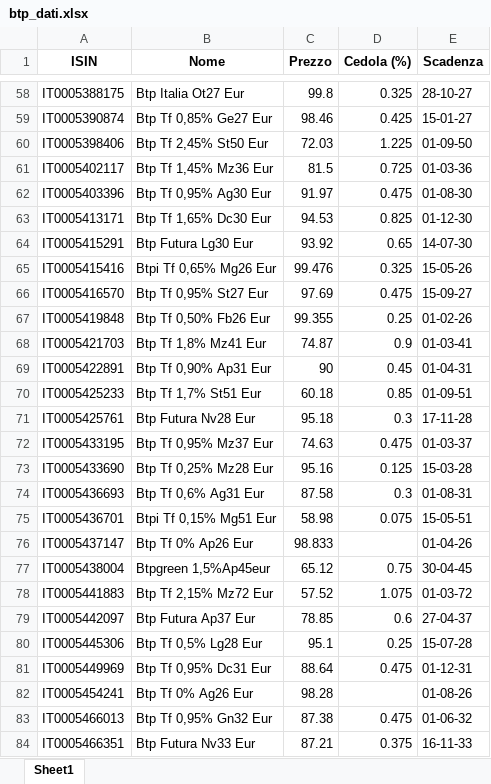
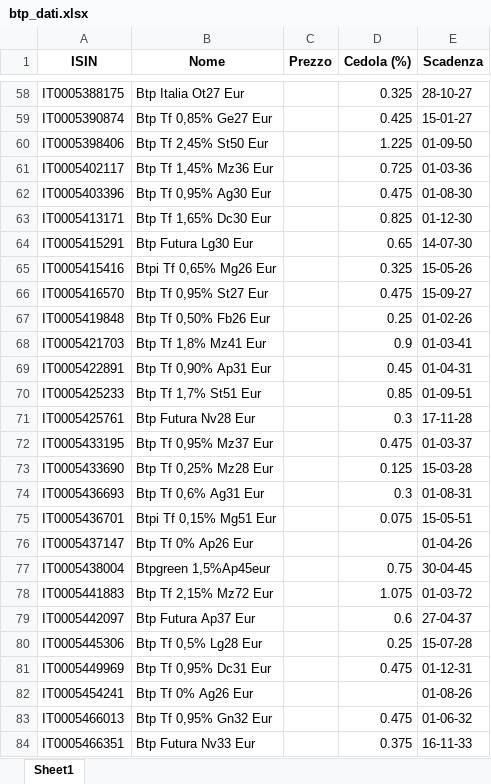
Before and after one commit to DonatelloPuliatti/redazionefatture, an Excel workbook: btp_dati.xlsx, sheet Sheet1, drawn as a sheet; only a part is shown, gaps mark what is left out; values as stored, in another font and other column widths than the file's, no borders; the diff covers the shown part only; the diff names each change by its address in the sheet, - before the commit and + after, or states it on an @@ line.

```diff
--- a/btp_dati.xlsx (sheet Sheet1)
+++ b/btp_dati.xlsx (sheet Sheet1)
-C58 (Prezzo): 99.8
+C58 (Prezzo): (empty)
-C59 (Prezzo): 98.46
+C59 (Prezzo): (empty)
-C60 (Prezzo): 72.03
+C60 (Prezzo): (empty)
-C61 (Prezzo): 81.5
+C61 (Prezzo): (empty)
-C62 (Prezzo): 91.97
+C62 (Prezzo): (empty)
-C63 (Prezzo): 94.53
+C63 (Prezzo): (empty)
-C64 (Prezzo): 93.92
+C64 (Prezzo): (empty)
-C65 (Prezzo): 99.476
+C65 (Prezzo): (empty)
-C66 (Prezzo): 97.69
+C66 (Prezzo): (empty)
-C67 (Prezzo): 99.355
+C67 (Prezzo): (empty)
-C68 (Prezzo): 74.87
+C68 (Prezzo): (empty)
-C69 (Prezzo): 90
+C69 (Prezzo): (empty)
-C70 (Prezzo): 60.18
+C70 (Prezzo): (empty)
-C71 (Prezzo): 95.18
+C71 (Prezzo): (empty)
-C72 (Prezzo): 74.63
+C72 (Prezzo): (empty)
-C73 (Prezzo): 95.16
+C73 (Prezzo): (empty)
-C74 (Prezzo): 87.58
+C74 (Prezzo): (empty)
-C75 (Prezzo): 58.98
+C75 (Prezzo): (empty)
-C76 (Prezzo): 98.833
+C76 (Prezzo): (empty)
-C77 (Prezzo): 65.12
+C77 (Prezzo): (empty)
-C78 (Prezzo): 57.52
+C78 (Prezzo): (empty)
-C79 (Prezzo): 78.85
+C79 (Prezzo): (empty)
-C80 (Prezzo): 95.1
+C80 (Prezzo): (empty)
-C81 (Prezzo): 88.64
+C81 (Prezzo): (empty)
-C82 (Prezzo): 98.28
+C82 (Prezzo): (empty)
-C83 (Prezzo): 87.38
+C83 (Prezzo): (empty)
-C84 (Prezzo): 87.21
+C84 (Prezzo): (empty)
```
Also changed, not shown: 112 edited cells elsewhere in this sheet, 1 other file.
